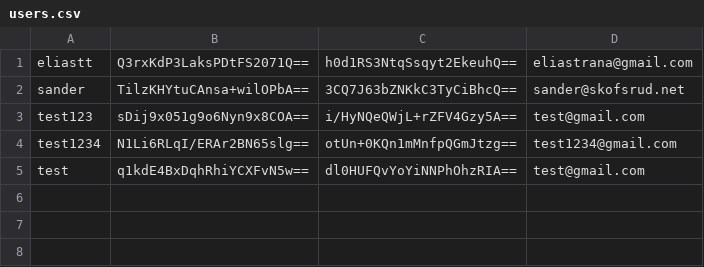
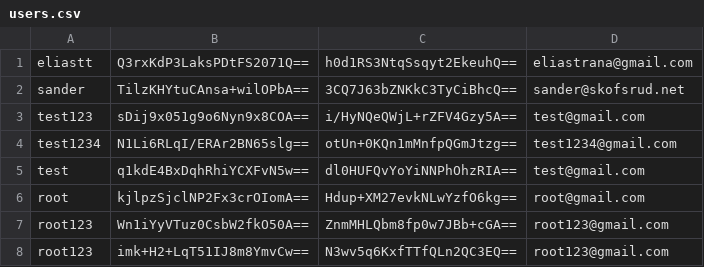
Before and after one commit to Eliastrana/PBS, a CSV file: src/main/resources/users.csv, drawn as a sheet.

```diff
--- a/src/main/resources/users.csv
+++ b/src/main/resources/users.csv
@@ -5 +5,4 @@ test1234,N1Li6RLqI/ERAr2BN65slg==,otUn+0KQn1mMnfpQGmJtzg==,test1234@gmail.com
 test,q1kdE4BxDqhRhiYCXFvN5w==,dl0HUFQvYoYiNNPhOhzRIA==,test@gmail.com
+root,kjlpzSjclNP2Fx3crOIomA==,Hdup+XM27evkNLwYzfO6kg==,root@gmail.com
+root123,Wn1iYyVTuz0CsbW2fkO50A==,ZnmMHLQbm8fp0w7JBb+cGA==,root123@gmail.com
+root123,imk+H2+LqT51IJ8m8YmvCw==,N3wv5q6KxfTTfQLn2QC3EQ==,root123@gmail.com
```
Also changed, not shown: 13 other files.
